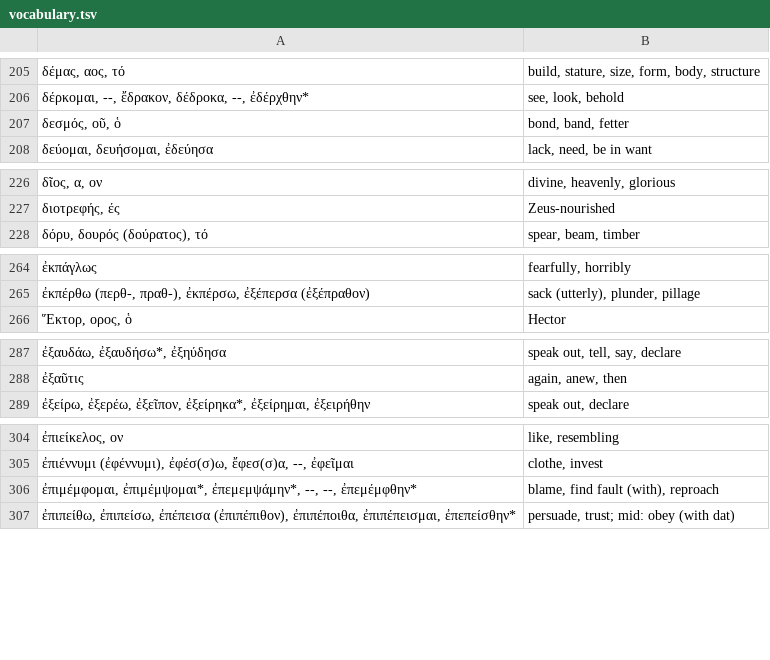
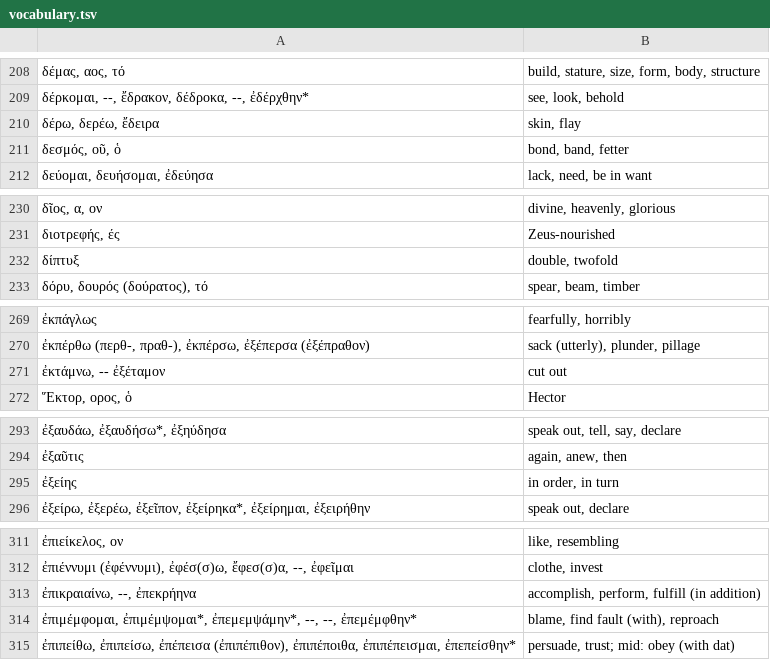
Before and after one commit to jonathanbowen/jonathanbowen.github.io, a TSV file: homeric/vocabulary.tsv, drawn as a sheet; only a part is shown, gaps mark what is left out; the diff covers the shown part only; the diff names each change by its address in the sheet, - before the commit and + after, or states it on an @@ line.

```diff
--- a/homeric/vocabulary.tsv
+++ b/homeric/vocabulary.tsv
+row 210: δέρω, δερέω, ἔδειρα | skin, flay
+row 232: δίπτυξ | double, twofold
+row 271: ἐκτάμνω, -- ἐξέταμον | cut out
+row 295: ἐξείης | in order, in turn
+row 313: ἐπικραιαίνω, --, ἐπεκρήηνα | accomplish, perform, fulfill (in addition)
```
Also changed, not shown: 21 added rows and 1 edited cell elsewhere in this file.
